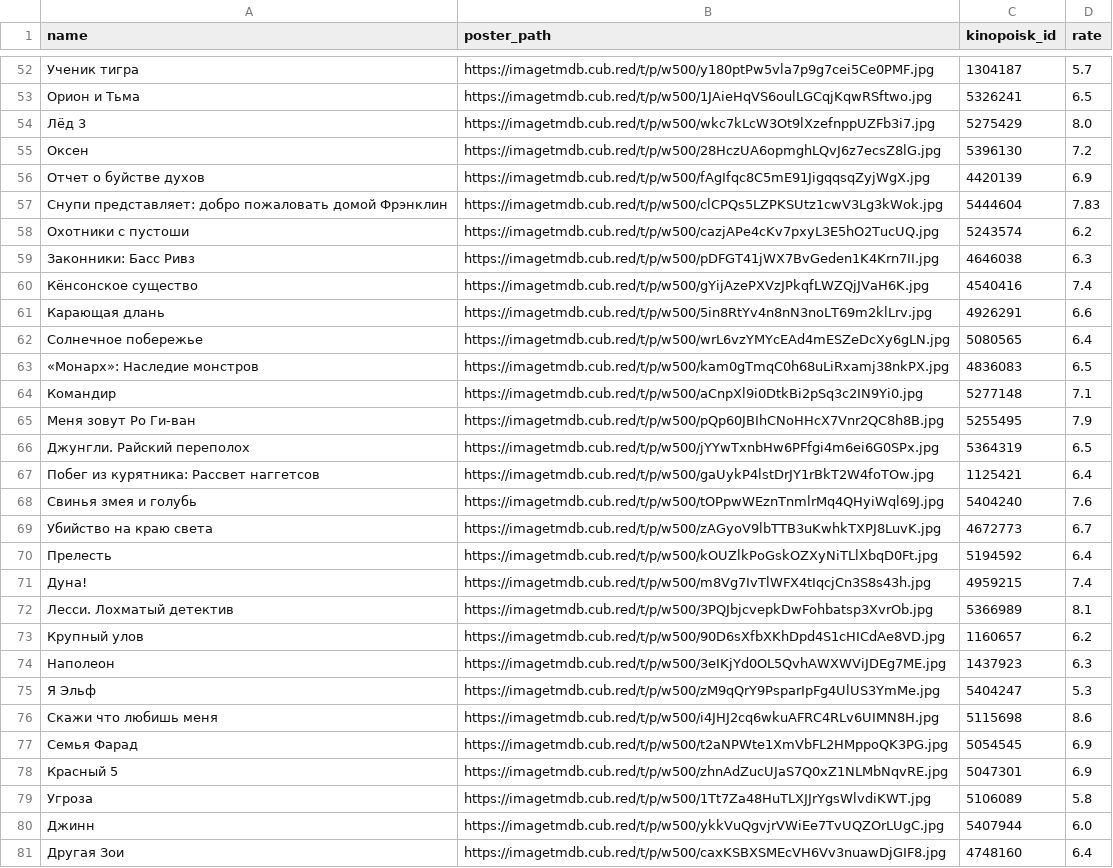
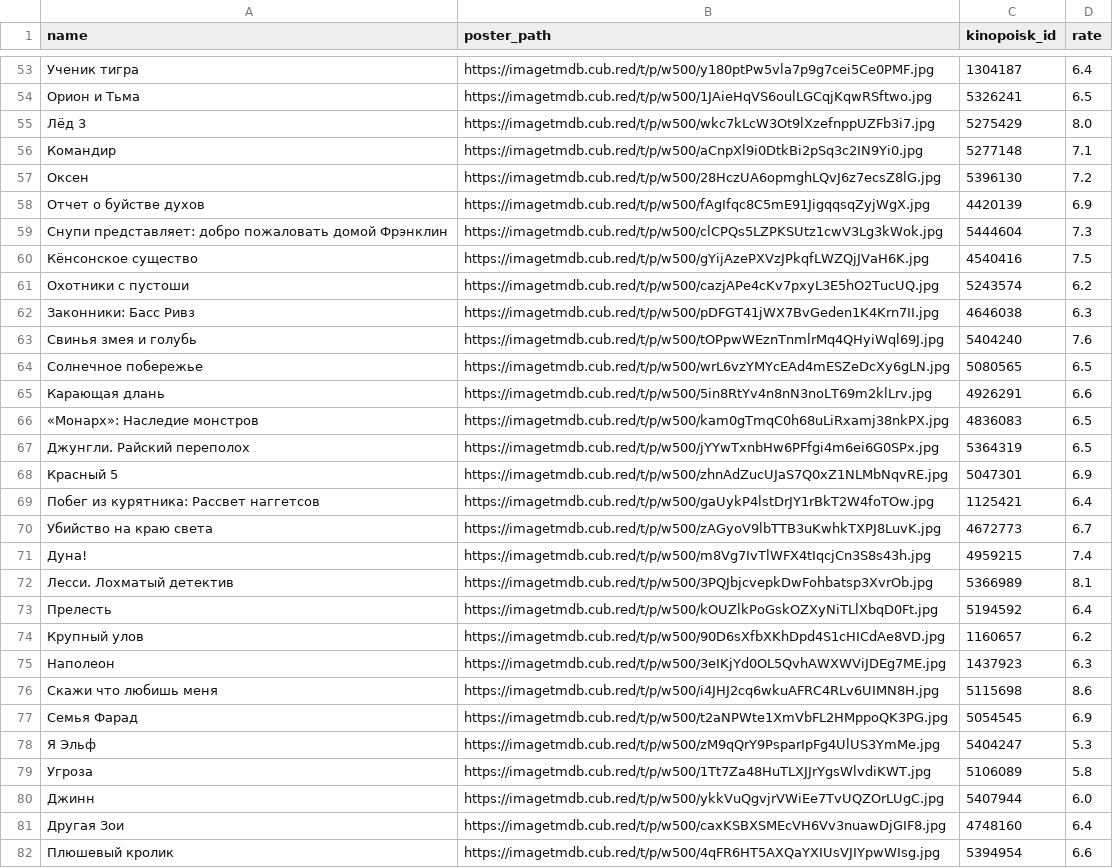
Before and after one commit to obeyadw/obeyadw.github.io, a CSV file: js_dammy.csv, drawn as a sheet; only a part is shown, gaps mark what is left out; the shorter side is filled out with more unchanged rows; the diff covers the shown part only.

```diff
--- a/js_dammy.csv
+++ b/js_dammy.csv
@@ -52,28 +53,27 @@ name,poster_path,kinopoisk_id,rate
-Ученик тигра,https://imagetmdb.cub.red/t/p/w500/y180ptPw5vla7p9g7cei5Ce0PMF.jpg,1304187,5.7
+Ученик тигра,https://imagetmdb.cub.red/t/p/w500/y180ptPw5vla7p9g7cei5Ce0PMF.jpg,1304187,6.4
 Орион и Тьма,https://imagetmdb.cub.red/t/p/w500/1JAieHqVS6oulLGCqjKqwRSftwo.jpg,5326241,6.5
 Лёд 3,https://imagetmdb.cub.red/t/p/w500/wkc7kLcW3Ot9lXzefnppUZFb3i7.jpg,5275429,8.0
+Командир,https://imagetmdb.cub.red/t/p/w500/aCnpXl9i0DtkBi2pSq3c2IN9Yi0.jpg,5277148,7.1
 Оксен,https://imagetmdb.cub.red/t/p/w500/28HczUA6opmghLQvJ6z7ecsZ8lG.jpg,5396130,7.2
 Отчет о буйстве духов,https://imagetmdb.cub.red/t/p/w500/fAgIfqc8C5mE91JigqqsqZyjWgX.jpg,4420139,6.9
-Снупи представляет: добро пожаловать домой Фрэнклин,https://imagetmdb.cub.red/t/p/w500/clCPQs5LZPKSUtz1cwV3Lg3kWok.jpg,5444604,7.83
+Снупи представляет: добро пожаловать домой Фрэнклин,https://imagetmdb.cub.red/t/p/w500/clCPQs5LZPKSUtz1cwV3Lg3kWok.jpg,5444604,7.3
+Кёнсонское существо,https://imagetmdb.cub.red/t/p/w500/gYijAzePXVzJPkqfLWZQjJVaH6K.jpg,4540416,7.5
 Охотники с пустоши,https://imagetmdb.cub.red/t/p/w500/cazjAPe4cKv7pxyL3E5hO2TucUQ.jpg,5243574,6.2
 Законники: Басс Ривз,https://imagetmdb.cub.red/t/p/w500/pDFGT41jWX7BvGeden1K4Krn7II.jpg,4646038,6.3
-Кёнсонское существо,https://imagetmdb.cub.red/t/p/w500/gYijAzePXVzJPkqfLWZQjJVaH6K.jpg,4540416,7.4
+Свинья змея и голубь,https://imagetmdb.cub.red/t/p/w500/tOPpwWEznTnmlrMq4QHyiWql69J.jpg,5404240,7.6
+Солнечное побережье,https://imagetmdb.cub.red/t/p/w500/wrL6vzYMYcEAd4mESZeDcXy6gLN.jpg,5080565,6.5
 Карающая длань,https://imagetmdb.cub.red/t/p/w500/5in8RtYv4n8nN3noLT69m2klLrv.jpg,4926291,6.6
-Солнечное побережье,https://imagetmdb.cub.red/t/p/w500/wrL6vzYMYcEAd4mESZeDcXy6gLN.jpg,5080565,6.4
 «Монарх»: Наследие монстров,https://imagetmdb.cub.red/t/p/w500/kam0gTmqC0h68uLiRxamj38nkPX.jpg,4836083,6.5
-Командир,https://imagetmdb.cub.red/t/p/w500/aCnpXl9i0DtkBi2pSq3c2IN9Yi0.jpg,5277148,7.1
-Меня зовут Ро Ги-ван,https://imagetmdb.cub.red/t/p/w500/pQp60JBIhCNoHHcX7Vnr2QC8h8B.jpg,5255495,7.9
 Джунгли. Райский переполох,https://imagetmdb.cub.red/t/p/w500/jYYwTxnbHw6PFfgi4m6ei6G0SPx.jpg,5364319,6.5
+Красный 5,https://imagetmdb.cub.red/t/p/w500/zhnAdZucUJaS7Q0xZ1NLMbNqvRE.jpg,5047301,6.9
 Побег из курятника: Рассвет наггетсов,https://imagetmdb.cub.red/t/p/w500/gaUykP4lstDrJY1rBkT2W4foTOw.jpg,1125421,6.4
-Свинья змея и голубь,https://imagetmdb.cub.red/t/p/w500/tOPpwWEznTnmlrMq4QHyiWql69J.jpg,5404240,7.6
 Убийство на краю света,https://imagetmdb.cub.red/t/p/w500/zAGyoV9lbTTB3uKwhkTXPJ8LuvK.jpg,4672773,6.7
-Прелесть,https://imagetmdb.cub.red/t/p/w500/kOUZlkPoGskOZXyNiTLlXbqD0Ft.jpg,5194592,6.4
 Дуна!,https://imagetmdb.cub.red/t/p/w500/m8Vg7IvTlWFX4tIqcjCn3S8s43h.jpg,4959215,7.4
 Лесси. Лохматый детектив,https://imagetmdb.cub.red/t/p/w500/3PQJbjcvepkDwFohbatsp3XvrOb.jpg,5366989,8.1
+Прелесть,https://imagetmdb.cub.red/t/p/w500/kOUZlkPoGskOZXyNiTLlXbqD0Ft.jpg,5194592,6.4
 Крупный улов,https://imagetmdb.cub.red/t/p/w500/90D6sXfbXKhDpd4S1cHICdAe8VD.jpg,1160657,6.2
 Наполеон,https://imagetmdb.cub.red/t/p/w500/3eIKjYd0OL5QvhAWXWViJDEg7ME.jpg,1437923,6.3
-Я Эльф,https://imagetmdb.cub.red/t/p/w500/zM9qQrY9PsparIpFg4UlUS3YmMe.jpg,5404247,5.3
 Скажи что любишь меня,https://imagetmdb.cub.red/t/p/w500/i4JHJ2cq6wkuAFRC4RLv6UIMN8H.jpg,5115698,8.6
 Семья Фарад,https://imagetmdb.cub.red/t/p/w500/t2aNPWte1XmVbFL2HMppoQK3PG.jpg,5054545,6.9
-Красный 5,https://imagetmdb.cub.red/t/p/w500/zhnAdZucUJaS7Q0xZ1NLMbNqvRE.jpg,5047301,6.9
+Я Эльф,https://imagetmdb.cub.red/t/p/w500/zM9qQrY9PsparIpFg4UlUS3YmMe.jpg,5404247,5.3
 Угроза,https://imagetmdb.cub.red/t/p/w500/1Tt7Za48HuTLXJJrYgsWlvdiKWT.jpg,5106089,5.8
```
Also changed, not shown: 17 added rows, 15 removed rows, 33 moved rows and 8 edited cells elsewhere in this file.
